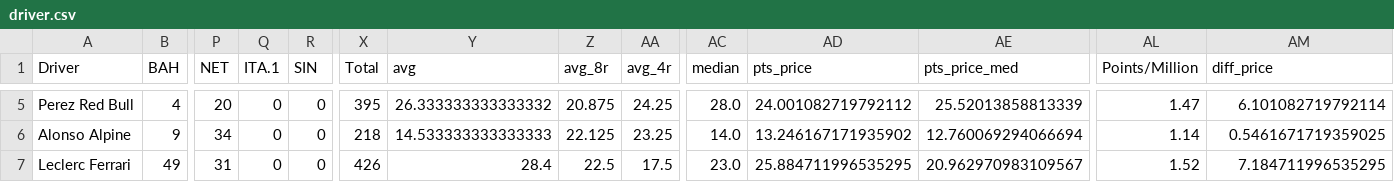
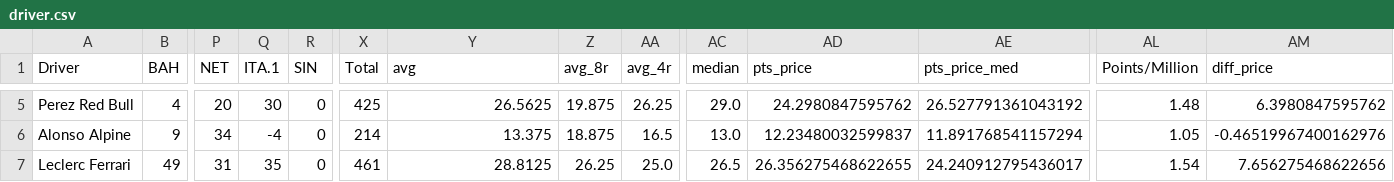
Before and after one commit to leroyJr/f1_data_analysis, a CSV file: src/notebooks/f1_fantasy_track/data/transform/driver.csv, drawn as a sheet; only a part is shown, gaps mark what is left out; the diff covers the shown part only; the diff names each change by its address in the sheet, - before the commit and + after, or states it on an @@ line.

```diff
--- a/src/notebooks/f1_fantasy_track/data/transform/driver.csv
+++ b/src/notebooks/f1_fantasy_track/data/transform/driver.csv
-Q5 (ITA.1): 0
+Q5 (ITA.1): 30
-X5 (Total): 395
+X5 (Total): 425
-Y5 (avg): 26.333333333333332
+Y5 (avg): 26.5625
-Z5 (avg_8r): 20.875
+Z5 (avg_8r): 19.875
-AA5 (avg_4r): 24.25
+AA5 (avg_4r): 26.25
-AC5 (median): 28.0
+AC5 (median): 29.0
-AD5 (pts_price): 24.001082719792112
+AD5 (pts_price): 24.2980847595762
-AE5 (pts_price_med): 25.52013858813339
+AE5 (pts_price_med): 26.527791361043192
-AL5 (Points/Million): 1.47
+AL5 (Points/Million): 1.48
-AM5 (diff_price): 6.101082719792114
+AM5 (diff_price): 6.3980847595762
-Q6 (ITA.1): 0
+Q6 (ITA.1): -4
-X6 (Total): 218
+X6 (Total): 214
-Y6 (avg): 14.533333333333333
+Y6 (avg): 13.375
-Z6 (avg_8r): 22.125
+Z6 (avg_8r): 18.875
-AA6 (avg_4r): 23.25
+AA6 (avg_4r): 16.5
-AC6 (median): 14.0
+AC6 (median): 13.0
-AD6 (pts_price): 13.246167171935902
+AD6 (pts_price): 12.23480032599837
-AE6 (pts_price_med): 12.760069294066694
+AE6 (pts_price_med): 11.891768541157294
-AL6 (Points/Million): 1.14
+AL6 (Points/Million): 1.05
-AM6 (diff_price): 0.5461671719359025
+AM6 (diff_price): -0.46519967400162976
-Q7 (ITA.1): 0
+Q7 (ITA.1): 35
-X7 (Total): 426
+X7 (Total): 461
-Y7 (avg): 28.4
+Y7 (avg): 28.8125
-Z7 (avg_8r): 22.5
+Z7 (avg_8r): 26.25
-AA7 (avg_4r): 17.5
+AA7 (avg_4r): 25.0
-AC7 (median): 23.0
+AC7 (median): 26.5
-AD7 (pts_price): 25.884711996535295
+AD7 (pts_price): 26.356275468622655
-AE7 (pts_price_med): 20.962970983109567
+AE7 (pts_price_med): 24.240912795436017
-AL7 (Points/Million): 1.52
+AL7 (Points/Million): 1.54
-AM7 (diff_price): 7.184711996535295
+AM7 (diff_price): 7.656275468622656
```
Also changed, not shown: 160 edited cells elsewhere in this file, src/notebooks/f1_fantasy_track/data/raw/driver_price.csv, src/notebooks/f1_fantasy_track/data/raw/driver_pts.csv, 7 other files.
